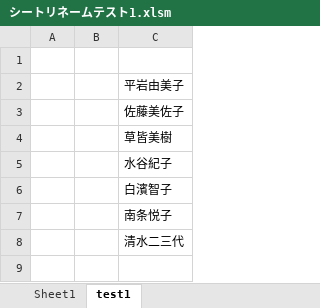
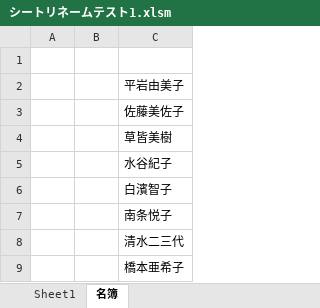
Before and after one commit to nogizakapython/ExcelVBA, an Excel workbook: シートリネームテスト1.xlsm, sheet 名簿, drawn as a sheet; values as stored, in another font and other column widths than the file's, no borders; the diff names each change by its address in the sheet, - before the commit and + after, or states it on an @@ line.

Commit message:
Modefy20241005

```diff
--- a/シートリネームテスト1.xlsm (sheet 名簿)
+++ b/シートリネームテスト1.xlsm (sheet 名簿)
-sheet tab: test1
+sheet tab: 名簿
+row 9:  |  | 橋本亜希子
```
